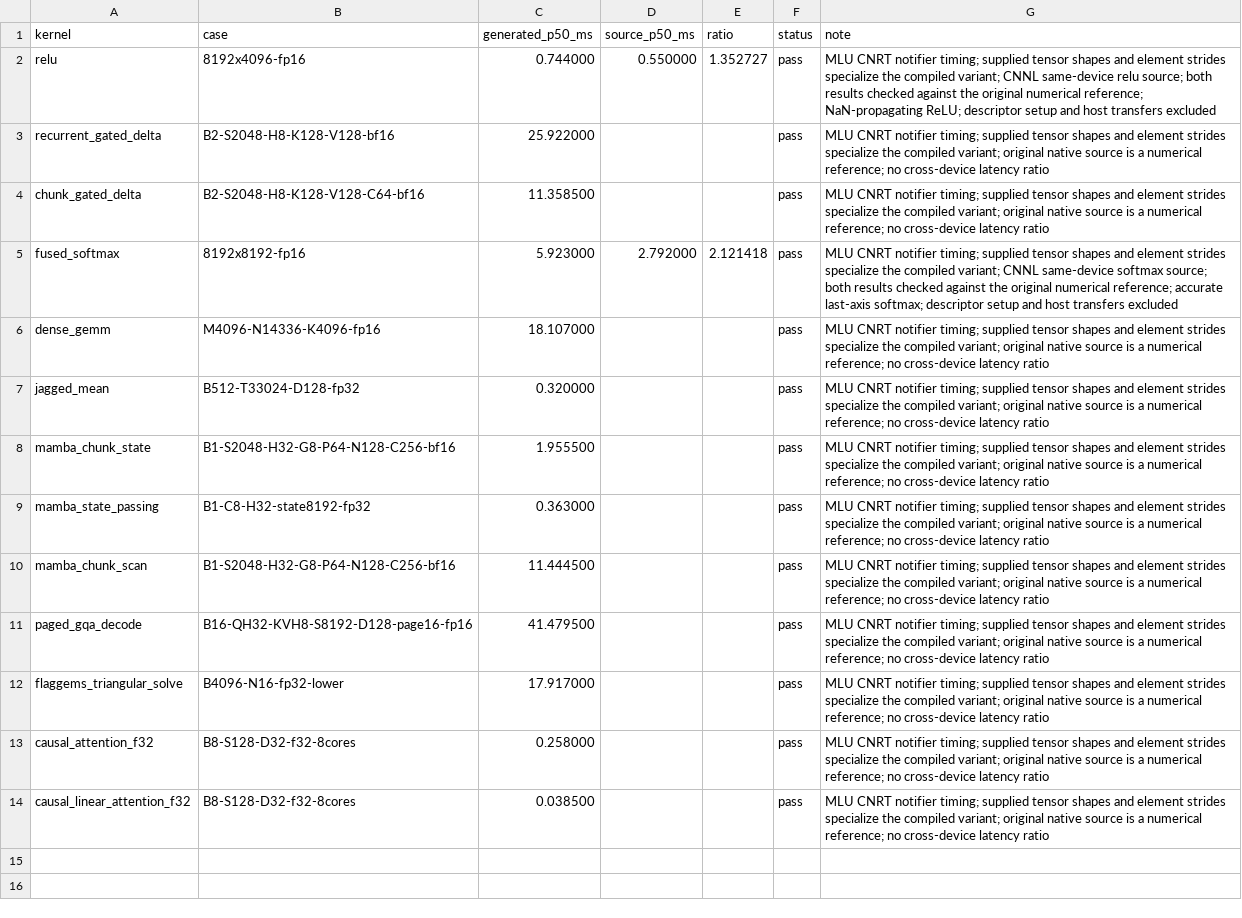
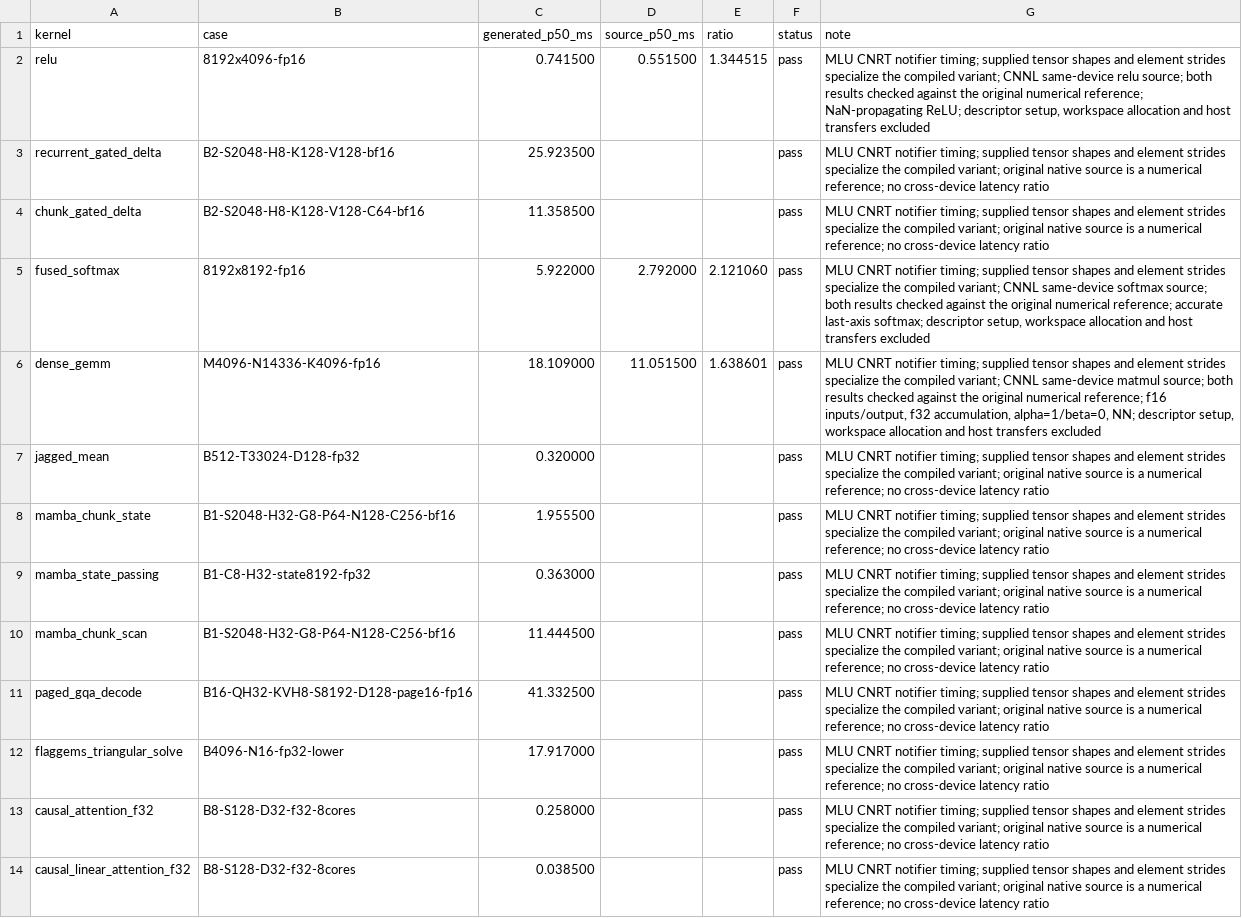
Before and after one commit to zzyu5/Intent, a CSV file: experiments/mlu/results/bangc-mlu370.csv, drawn as a sheet.

Commit message:
Compare existing MLU dense GEMM with a same-device CNNL callable

```diff
--- a/experiments/mlu/results/bangc-mlu370.csv
+++ b/experiments/mlu/results/bangc-mlu370.csv
@@ -1,7 +1,7 @@
 kernel,case,generated_p50_ms,source_p50_ms,ratio,status,note
-relu,8192x4096-fp16,0.744000,0.550000,1.352727,pass,MLU CNRT notifier timing; supplied tensor shapes and element strides specialize the compiled variant; CNNL same-device relu source; both results checked against the original numerical reference; NaN-propagating ReLU; descriptor setup and host transfers excluded
-recurrent_gated_delta,B2-S2048-H8-K128-V128-bf16,25.922000,,,pass,MLU CNRT notifier timing; supplied tensor shapes and element strides specialize the compiled variant; original native source is a numerical reference; no cross-device latency ratio
+relu,8192x4096-fp16,0.741500,0.551500,1.344515,pass,"MLU CNRT notifier timing; supplied tensor shapes and element strides specialize the compiled variant; CNNL same-device relu source; both results checked against the original numerical reference; NaN-propagating ReLU; descriptor setup, workspace allocation and host transfers excluded"
+recurrent_gated_delta,B2-S2048-H8-K128-V128-bf16,25.923500,,,pass,MLU CNRT notifier timing; supplied tensor shapes and element strides specialize the compiled variant; original native source is a numerical reference; no cross-device latency ratio
 chunk_gated_delta,B2-S2048-H8-K128-V128-C64-bf16,11.358500,,,pass,MLU CNRT notifier timing; supplied tensor shapes and element strides specialize the compiled variant; original native source is a numerical reference; no cross-device latency ratio
-fused_softmax,8192x8192-fp16,5.923000,2.792000,2.121418,pass,MLU CNRT notifier timing; supplied tensor shapes and element strides specialize the compiled variant; CNNL same-device softmax source; both results checked against the original numerical reference; accurate last-axis softmax; descriptor setup and host transfers excluded
-dense_gemm,M4096-N14336-K4096-fp16,18.107000,,,pass,MLU CNRT notifier timing; supplied tensor shapes and element strides specialize the compiled variant; original native source is a numerical reference; no cross-device latency ratio
+fused_softmax,8192x8192-fp16,5.922000,2.792000,2.121060,pass,"MLU CNRT notifier timing; supplied tensor shapes and element strides specialize the compiled variant; CNNL same-device softmax source; both results checked against the original numerical reference; accurate last-axis softmax; descriptor setup, workspace allocation and host transfers excluded"
+dense_gemm,M4096-N14336-K4096-fp16,18.109000,11.051500,1.638601,pass,"MLU CNRT notifier timing; supplied tensor shapes and element strides specialize the compiled variant; CNNL same-device matmul source; both results checked against the original numerical reference; f16 inputs/output, f32 accumulation, alpha=1/beta=0, NN; descriptor setup, workspace allocation and host transfers excluded"
 jagged_mean,B512-T33024-D128-fp32,0.320000,,,pass,MLU CNRT notifier timing; supplied tensor shapes and element strides specialize the compiled variant; original native source is a numerical reference; no cross-device latency ratio
@@ -10,3 +10,3 @@ mamba_state_passing,B1-C8-H32-state8192-fp32,0.363000,,,pass,MLU CNRT notifier t
 mamba_chunk_scan,B1-S2048-H32-G8-P64-N128-C256-bf16,11.444500,,,pass,MLU CNRT notifier timing; supplied tensor shapes and element strides specialize the compiled variant; original native source is a numerical reference; no cross-device latency ratio
-paged_gqa_decode,B16-QH32-KVH8-S8192-D128-page16-fp16,41.479500,,,pass,MLU CNRT notifier timing; supplied tensor shapes and element strides specialize the compiled variant; original native source is a numerical reference; no cross-device latency ratio
+paged_gqa_decode,B16-QH32-KVH8-S8192-D128-page16-fp16,41.332500,,,pass,MLU CNRT notifier timing; supplied tensor shapes and element strides specialize the compiled variant; original native source is a numerical reference; no cross-device latency ratio
 flaggems_triangular_solve,B4096-N16-fp32-lower,17.917000,,,pass,MLU CNRT notifier timing; supplied tensor shapes and element strides specialize the compiled variant; original native source is a numerical reference; no cross-device latency ratio
```
Also changed, not shown: 4 other files.
